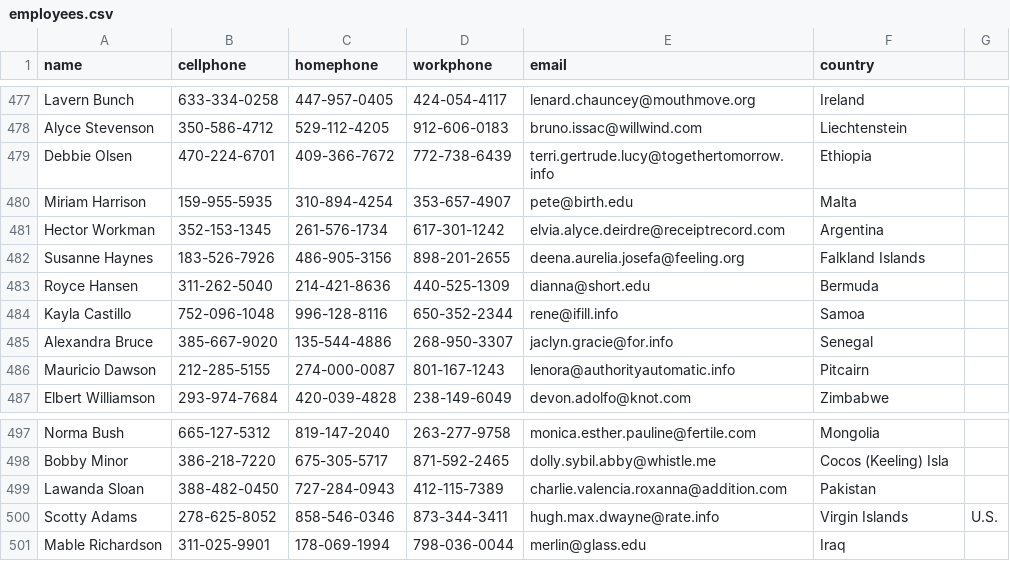
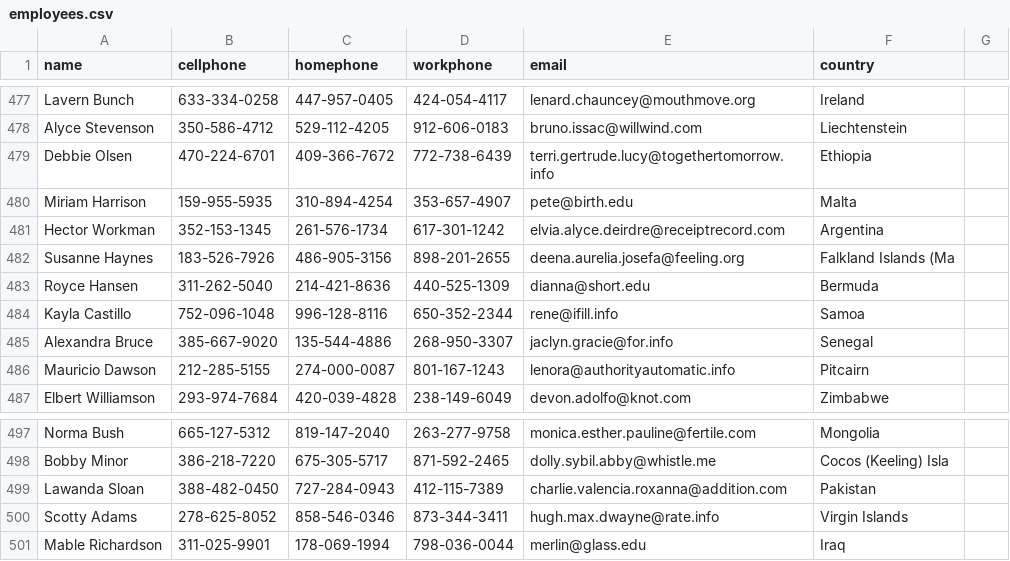
Before and after one commit to priya-gitTest/kungfuPandas, a CSV file: day_seven/employees.csv, drawn as a sheet; only a part is shown, gaps mark what is left out; the diff covers the shown part only.

```diff
--- a/day_seven/employees.csv
+++ b/day_seven/employees.csv
@@ -481,3 +481,3 @@ Miriam Harrison,159-955-5935,310-894-4254,353-657-4907,pete@birth.edu,Malta
 Hector Workman,352-153-1345,261-576-1734,617-301-1242,elvia.alyce.deirdre@receiptrecord.com,Argentina
-Susanne Haynes,183-526-7926,486-905-3156,898-201-2655,deena.aurelia.josefa@feeling.org,Falkland Islands
+Susanne Haynes,183-526-7926,486-905-3156,898-201-2655,deena.aurelia.josefa@feeling.org,Falkland Islands (Ma
 Royce Hansen,311-262-5040,214-421-8636,440-525-1309,dianna@short.edu,Bermuda
@@ -499,3 +499,3 @@ Bobby Minor,386-218-7220,675-305-5717,871-592-2465,dolly.sybil.abby@whistle.me,C
 Lawanda Sloan,388-482-0450,727-284-0943,412-115-7389,charlie.valencia.roxanna@addition.com,Pakistan
-Scotty Adams,278-625-8052,858-546-0346,873-344-3411,hugh.max.dwayne@rate.info,Virgin Islands, U.S.
+Scotty Adams,278-625-8052,858-546-0346,873-344-3411,hugh.max.dwayne@rate.info,Virgin Islands
 Mable Richardson,311-025-9901,178-069-1994,798-036-0044,merlin@glass.edu,Iraq
```
Also changed, not shown: 12 edited cells elsewhere in this file.
